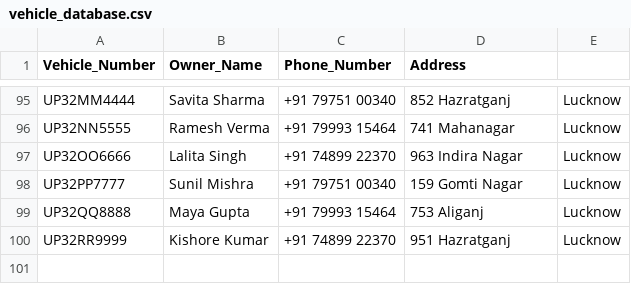
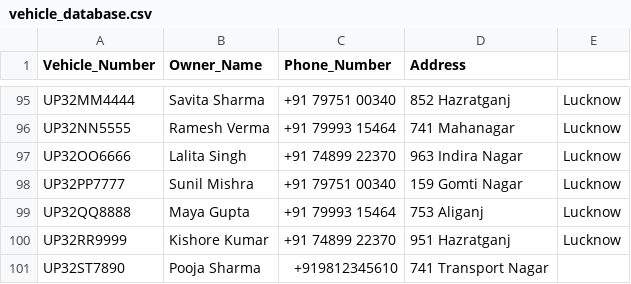
Before and after one commit to pawankushwahh/Traffic-management-and-women-safety, a CSV file: data/vehicle_database.csv, drawn as a sheet; only a part is shown, gaps mark what is left out; the diff names each change by its address in the sheet, - before the commit and + after, or states it on an @@ line.

Commit message:
Updated README with comprehensive documentation and added new vehicle data

```diff
--- a/data/vehicle_database.csv
+++ b/data/vehicle_database.csv
+row 101: UP32ST7890 | Pooja Sharma | +919812345610 | 741 Transport Nagar
```
Also changed, not shown: 1 other file.
